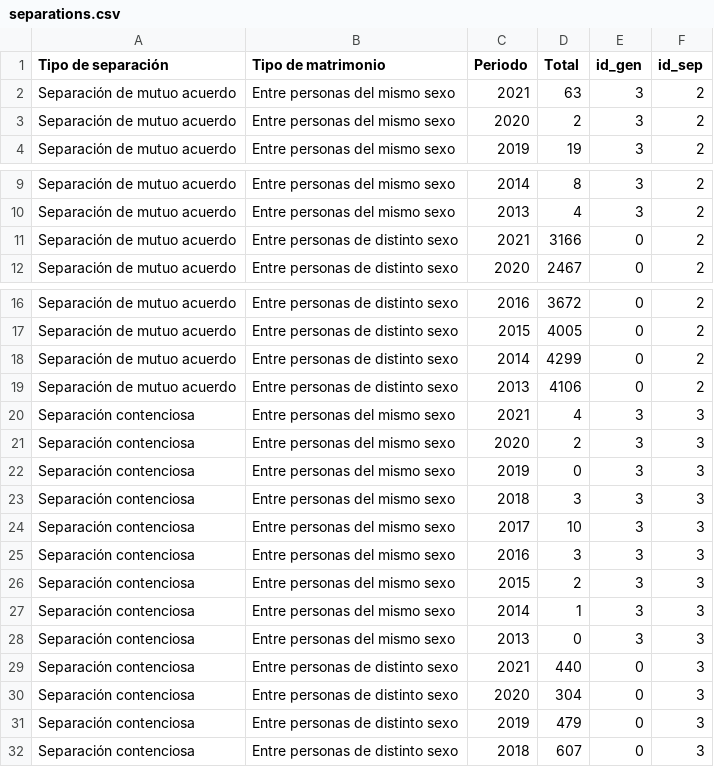
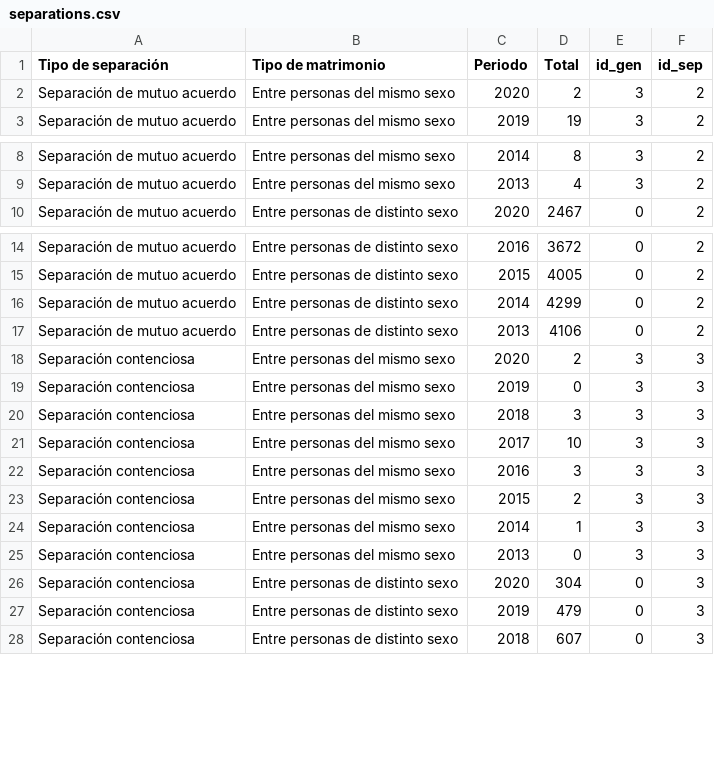
Before and after one commit to elvestevez/marriages_divorces_project_m2, a CSV file: data/normalized/separations.csv, drawn as a sheet; only a part is shown, gaps mark what is left out; the diff names each change by its address in the sheet, - before the commit and + after, or states it on an @@ line.

```diff
--- a/data/normalized/separations.csv
+++ b/data/normalized/separations.csv
-row 2: Separación de mutuo acuerdo | Entre personas del mismo sexo | 2021 | 63 | 3 | 2
-row 11: Separación de mutuo acuerdo | Entre personas de distinto sexo | 2021 | 3166 | 0 | 2
-row 20: Separación contenciosa | Entre personas del mismo sexo | 2021 | 4 | 3 | 3
-row 29: Separación contenciosa | Entre personas de distinto sexo | 2021 | 440 | 0 | 3
```
Also changed, not shown: data/divorces.csv, data/normalized/divorces.csv, 6 other files.
